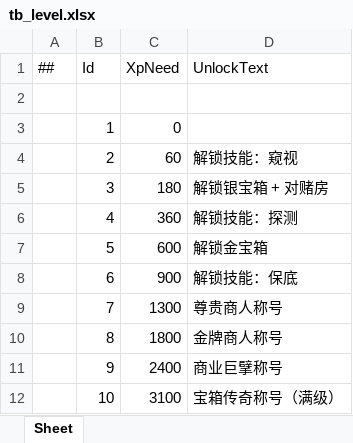
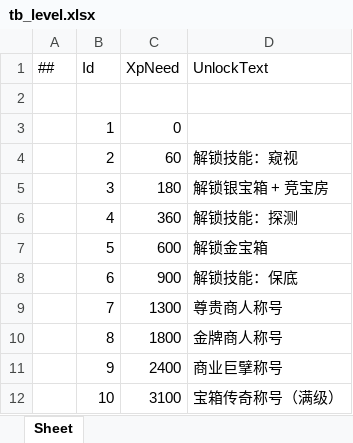
Before and after one commit to liu3122/tuanjiesimplegame, an Excel workbook: LubanWorkspace/Data/tb_level.xlsx, sheet Sheet, drawn as a sheet; values as stored, in another font and other column widths than the file's, no borders; the diff names each change by its address in the sheet, - before the commit and + after, or states it on an @@ line.

Commit message:
文案去赌博化（软著/版号合规 C1）：对赌房→竞宝房、赢家通吃→胜者全得、赌徒→冒险家(Adventurer)、开到最后一格、落袋→收下/收金、入场金→入场费、庄家→系统——覆盖 tb_character/tb_feature/tb_level 与双端 UI 字符串/注释/README，双端配置重生成，玩法与代码标识符(potduel 等)不动；冒烟脚本同步修正（技能冷却 ERR_COOLDOWN 先于限用校验、排行榜多榜 data.list 结构、每轮随机新玩家避免持久化冷却误报）

```diff
--- a/LubanWorkspace/Data/tb_level.xlsx (sheet Sheet)
+++ b/LubanWorkspace/Data/tb_level.xlsx (sheet Sheet)
-D5 (UnlockText): 解锁银宝箱 + 对赌房
+D5 (UnlockText): 解锁银宝箱 + 竞宝房
```
Also changed, not shown: LubanWorkspace/Data/tb_character.xlsx, LubanWorkspace/Data/tb_feature.xlsx, 13 other files.
